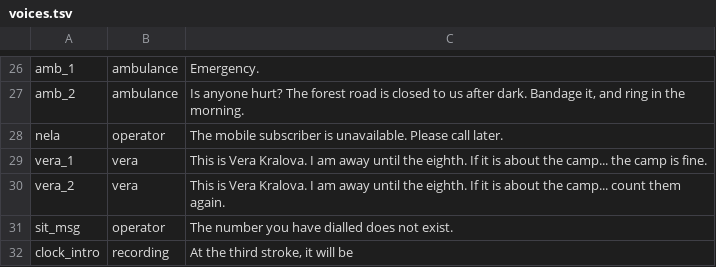
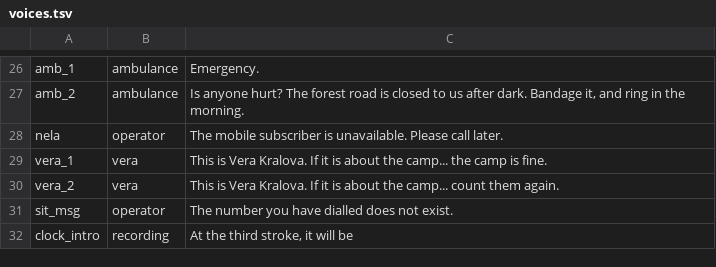
Before and after one commit to risafuranku/summercamp, a TSV file: tools/audiogen/voices.tsv, drawn as a sheet; only a part is shown, gaps mark what is left out.

```diff
--- a/tools/audiogen/voices.tsv
+++ b/tools/audiogen/voices.tsv
@@ -28,4 +28,4 @@ amb_2	ambulance	Is anyone hurt? The forest road is closed to us after dark. Band
 nela	operator	The mobile subscriber is unavailable. Please call later.
-vera_1	vera	This is Vera Kralova. I am away until the eighth. If it is about the camp... the camp is fine.
-vera_2	vera	This is Vera Kralova. I am away until the eighth. If it is about the camp... count them again.
+vera_1	vera	This is Vera Kralova. If it is about the camp... the camp is fine.
+vera_2	vera	This is Vera Kralova. If it is about the camp... count them again.
 sit_msg	operator	The number you have dialled does not exist.
```
Also changed, not shown: 25 other files.
